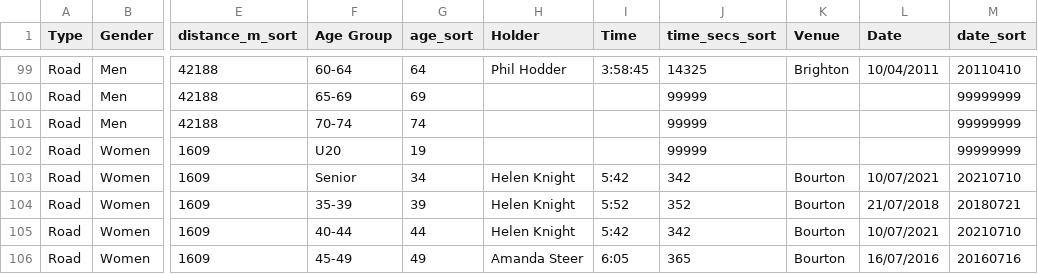
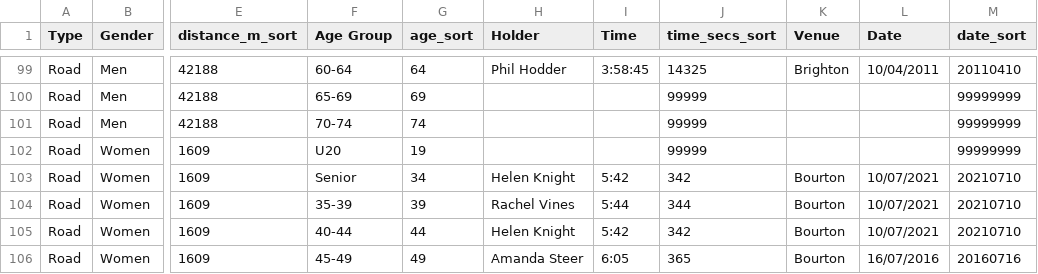
Before and after one commit to CLCStriders/striders, a CSV file: _data/records.csv, drawn as a sheet; only a part is shown, gaps mark what is left out; the diff names each change by its address in the sheet, - before the commit and + after, or states it on an @@ line.

Commit message:
Rachel mile road record

```diff
--- a/_data/records.csv
+++ b/_data/records.csv
-H104 (Holder): Helen Knight
+H104 (Holder): Rachel Vines
-I104 (Time): 5:52
+I104 (Time): 5:44
-J104 (time_secs_sort): 352
+J104 (time_secs_sort): 344
-L104 (Date): 21/07/2018
+L104 (Date): 10/07/2021
-M104 (date_sort): 20180721
+M104 (date_sort): 20210710
```
